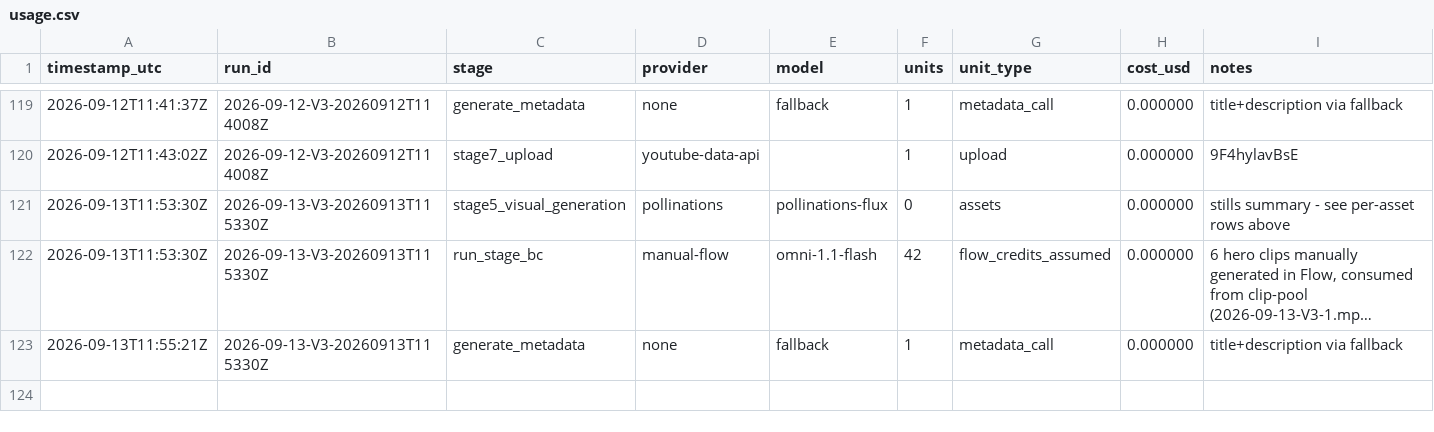
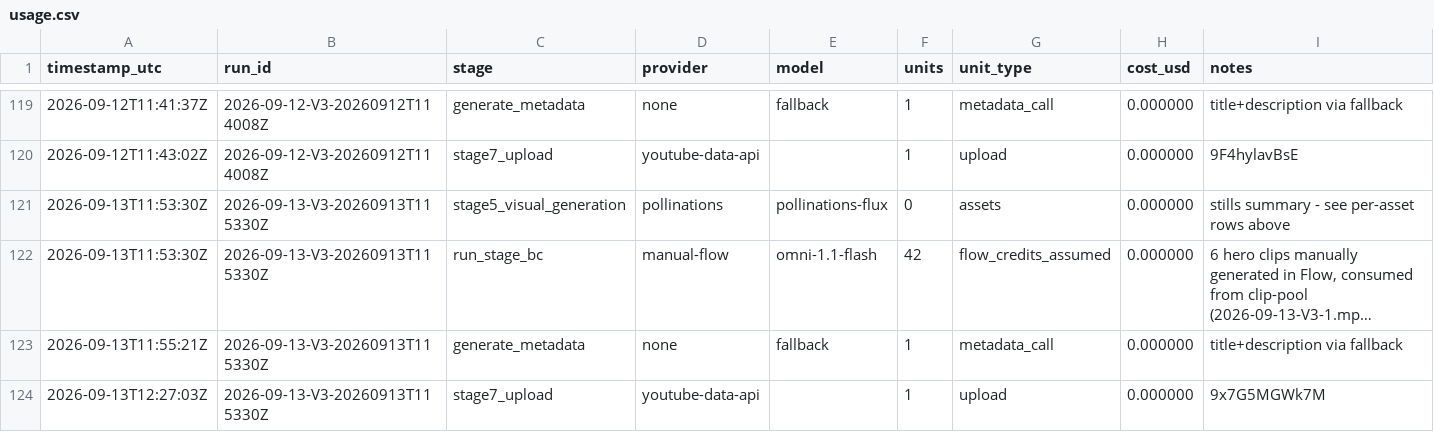
Before and after one commit to spicegardenofficial9-byte/spice-garden-pipeline, a CSV file: cost_logs/usage.csv, drawn as a sheet; only a part is shown, gaps mark what is left out; long unchanged cells end in …; the diff names each change by its address in the sheet, - before the commit and + after, or states it on an @@ line.

```diff
--- a/cost_logs/usage.csv
+++ b/cost_logs/usage.csv
+row 124: 2026-09-13T12:27:03Z | 2026-09-13-V3-20260913T115330Z | stage7_upload | youtube-data-api |  | 1 | upload | 0.000000 | 9x7G5MGWk7M
```
Also changed, not shown: 11 other files.
